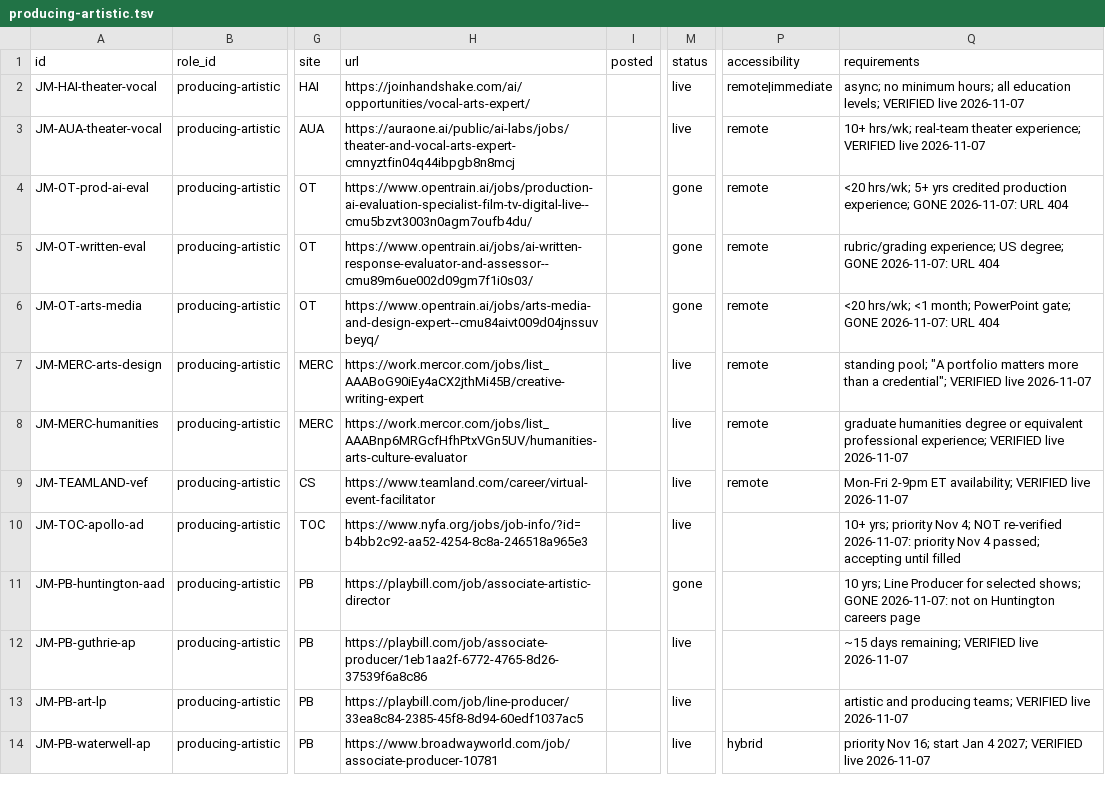
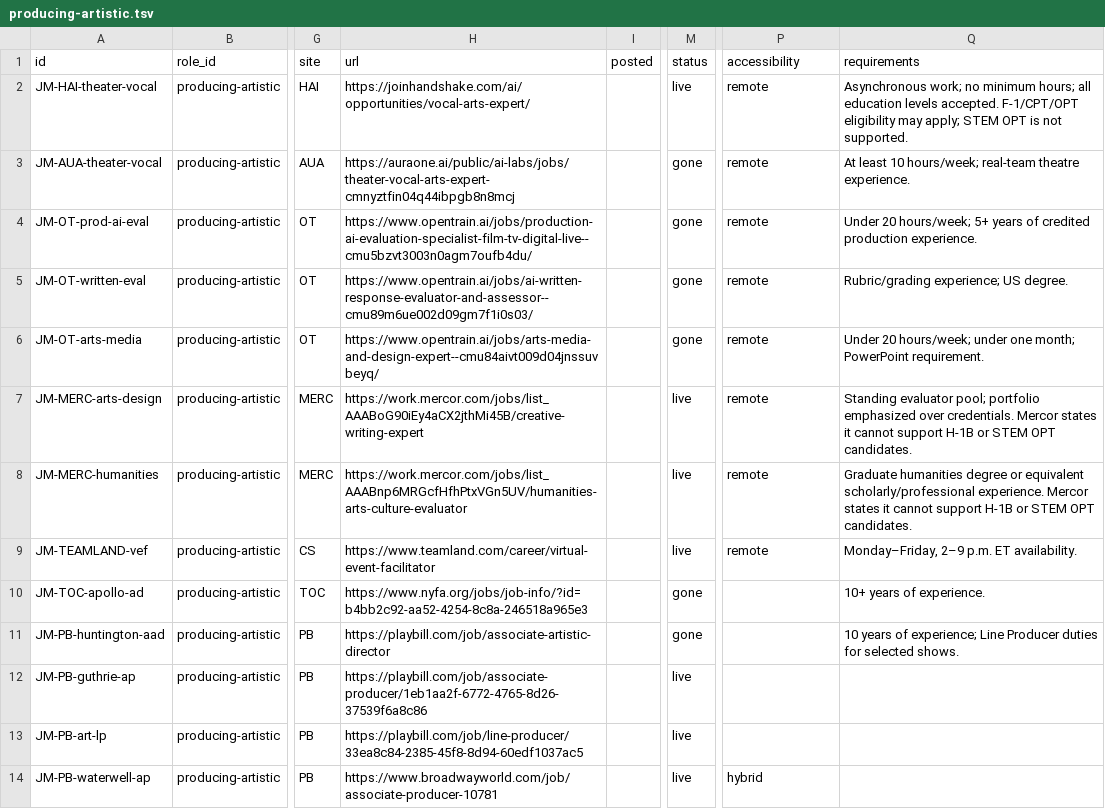
Before and after one commit to mawizorek/ClickUp_apps, a TSV file: routines/job-market-state/producing-artistic.tsv, drawn as a sheet; only a part is shown, gaps mark what is left out; the diff covers the shown part only; the diff names each change by its address in the sheet, - before the commit and + after, or states it on an @@ line.

Commit message:
data(job-market): 2026-11-14 10:56 ET — producing-artistic, 32 live, +6 -8

```diff
--- a/routines/job-market-state/producing-artistic.tsv
+++ b/routines/job-market-state/producing-artistic.tsv
-P2 (accessibility): remote|immediate
+P2 (accessibility): remote
-Q2 (requirements): async; no minimum hours; all education levels; VERIFIED live 2026-11-07
+Q2 (requirements): Asynchronous work; no minimum hours; all education levels accepted. F-1/CPT/OPT eligibility may apply; STEM OPT is not supported.
-H3 (url): https://auraone.ai/public/ai-labs/jobs/theater-and-vocal-arts-expert-cmnyztfin04q44ibpgb8n8mcj
+H3 (url): https://auraone.ai/public/ai-labs/jobs/theater-vocal-arts-expert-cmnyztfin04q44ibpgb8n8mcj
-M3 (status): live
+M3 (status): gone
-Q3 (requirements): 10+ hrs/wk; real-team theater experience; VERIFIED live 2026-11-07
+Q3 (requirements): At least 10 hours/week; real-team theatre experience.
-Q4 (requirements): <20 hrs/wk; 5+ yrs credited production experience; GONE 2026-11-07: URL 404
+Q4 (requirements): Under 20 hours/week; 5+ years of credited production experience.
-Q5 (requirements): rubric/grading experience; US degree; GONE 2026-11-07: URL 404
+Q5 (requirements): Rubric/grading experience; US degree.
-Q6 (requirements): <20 hrs/wk; <1 month; PowerPoint gate; GONE 2026-11-07: URL 404
+Q6 (requirements): Under 20 hours/week; under one month; PowerPoint requirement.
-Q7 (requirements): standing pool; "A portfolio matters more than a credential"; VERIFIED live 2026-11-07
+Q7 (requirements): Standing evaluator pool; portfolio emphasized over credentials. Mercor states it cannot support H-1B or STEM OPT candidates.
-Q8 (requirements): graduate humanities degree or equivalent professional experience; VERIFIED live 2026-11-07
+Q8 (requirements): Graduate humanities degree or equivalent scholarly/professional experience. Mercor states it cannot support H-1B or STEM OPT candidates.
-Q9 (requirements): Mon-Fri 2-9pm ET availability; VERIFIED live 2026-11-07
+Q9 (requirements): Monday–Friday, 2–9 p.m. ET availability.
-M10 (status): live
+M10 (status): gone
-Q10 (requirements): 10+ yrs; priority Nov 4; NOT re-verified 2026-11-07: priority Nov 4 passed; accepting until filled
+Q10 (requirements): 10+ years of experience.
-Q11 (requirements): 10 yrs; Line Producer for selected shows; GONE 2026-11-07: not on Huntington careers page
+Q11 (requirements): 10 years of experience; Line Producer duties for selected shows.
-Q12 (requirements): ~15 days remaining; VERIFIED live 2026-11-07
+Q12 (requirements): (empty)
-Q13 (requirements): artistic and producing teams; VERIFIED live 2026-11-07
+Q13 (requirements): (empty)
-Q14 (requirements): priority Nov 16; start Jan 4 2027; VERIFIED live 2026-11-07
+Q14 (requirements): (empty)
```
Also changed, not shown: 6 added rows, 2 removed rows and 33 edited cells elsewhere in this file.
